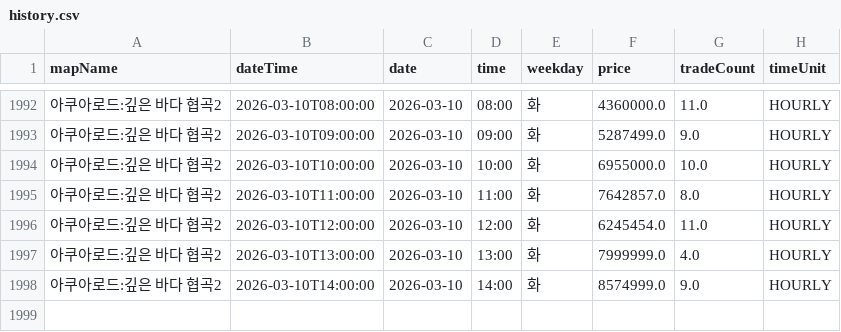
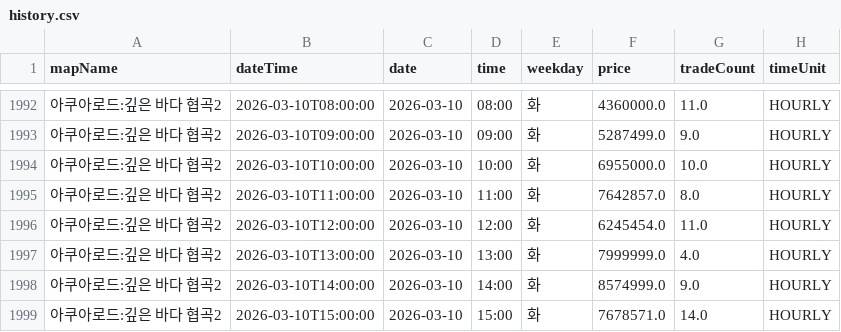
Before and after one commit to gjunil603/mashop-dashboard, a CSV file: data/maps/아쿠아로드_깊은_바다_협곡2/history.csv, drawn as a sheet; only a part is shown, gaps mark what is left out.

```diff
--- a/data/maps/아쿠아로드_깊은_바다_협곡2/history.csv
+++ b/data/maps/아쿠아로드_깊은_바다_협곡2/history.csv
@@ -1998 +1998,2 @@ mapName,dateTime,date,time,weekday,price,tradeCount,timeUnit
 아쿠아로드:깊은 바다 협곡2,2026-03-10T14:00:00,2026-03-10,14:00,화,8574999.0,9.0,HOURLY
+아쿠아로드:깊은 바다 협곡2,2026-03-10T15:00:00,2026-03-10,15:00,화,7678571.0,14.0,HOURLY
```
Also changed, not shown: data/maps/미나르숲_남겨진_용의_둥지/history.csv, data/maps/미나르숲_망가진_용의_둥지/history.csv, 3 other files.
